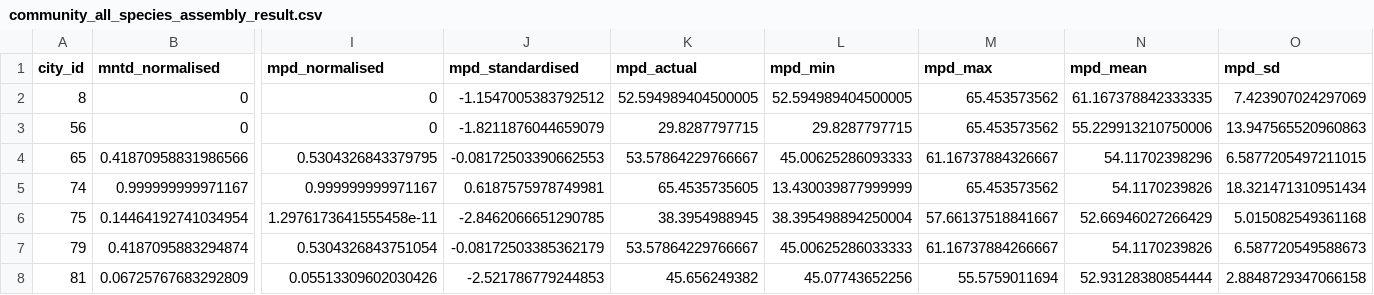
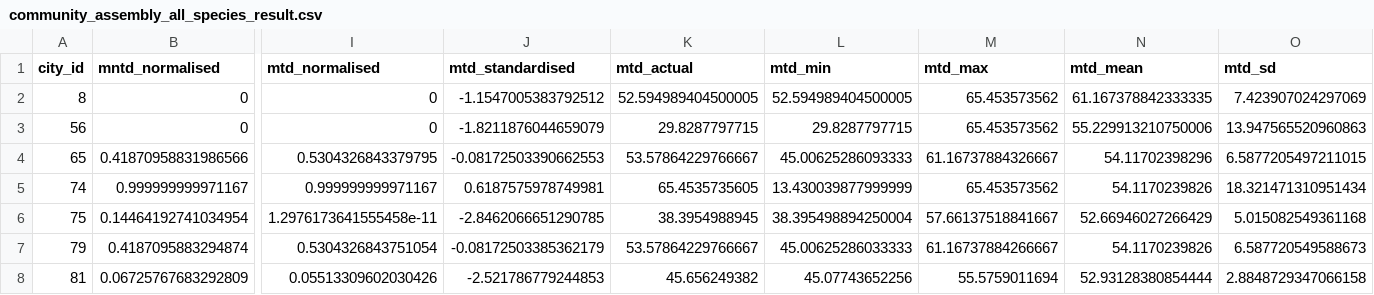
Before and after one commit to JakoboEU/urban_columbidae, a CSV file: community_assembly_all_species_result.csv (was community_all_species_assembly_result.csv), drawn as a sheet; only a part is shown, gaps mark what is left out; the diff names each change by its address in the sheet, - before the commit and + after, or states it on an @@ line.

```diff
--- a/community_all_species_assembly_result.csv
+++ b/community_assembly_all_species_result.csv
-I1: mpd_normalised
+I1: mtd_normalised
-J1: mpd_standardised
+J1: mtd_standardised
-K1: mpd_actual
+K1: mtd_actual
-L1: mpd_min
+L1: mtd_min
-M1: mpd_max
+M1: mtd_max
-N1: mpd_mean
+N1: mtd_mean
-O1: mpd_sd
+O1: mtd_sd
```
Also changed, not shown: community_assembly_no_introduced_species_result.csv, community_assembly_resident_species_result.csv, 8 other files.
